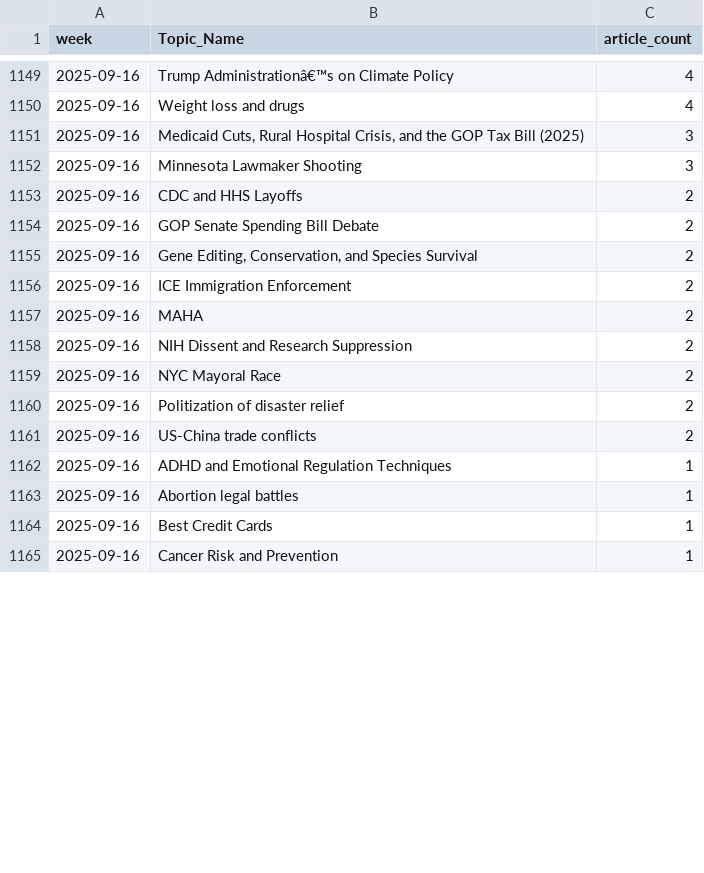
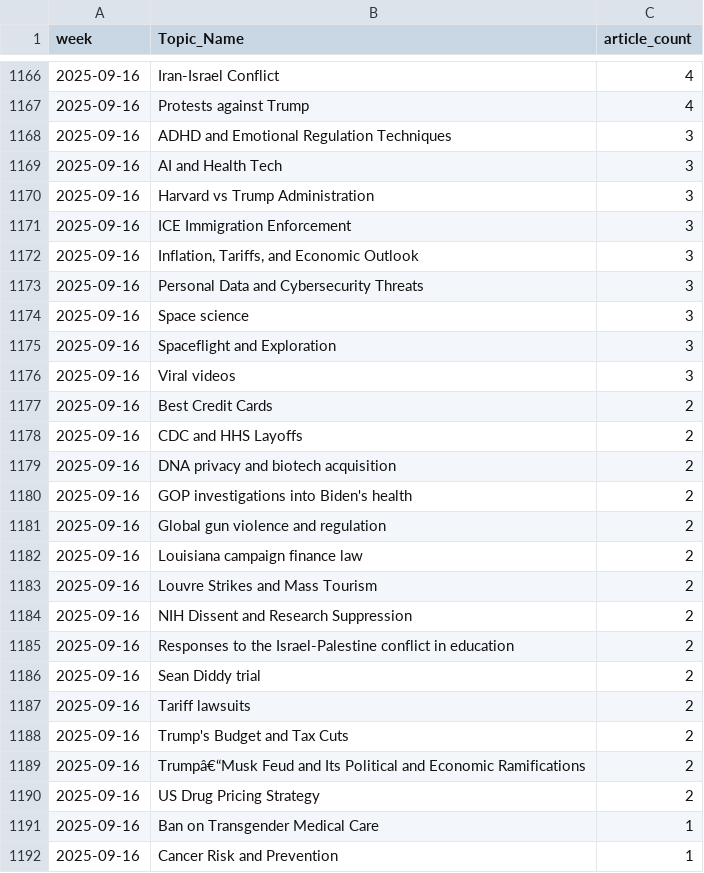
Before and after one commit to ERSRisk/tulane-sentiment-app-clean, a CSV file: Model_training/topic_trend.csv, drawn as a sheet; only a part is shown, gaps mark what is left out; the diff covers the shown part only.

```diff
--- a/Model_training/topic_trend.csv
+++ b/Model_training/topic_trend.csv
@@ -1149,17 +1166,27 @@ week,Topic_Name,article_count
-2025-09-16,Trump Administrationâ€™s on Climate Policy,4
-2025-09-16,Weight loss and drugs,4
-2025-09-16,"Medicaid Cuts, Rural Hospital Crisis, and the GOP Tax Bill (2025)",3
-2025-09-16,Minnesota Lawmaker Shooting,3
+2025-09-16,Iran-Israel Conflict,4
+2025-09-16,Protests against Trump,4
+2025-09-16,ADHD and Emotional Regulation Techniques,3
+2025-09-16,AI and Health Tech,3
+2025-09-16,Harvard vs Trump Administration,3
+2025-09-16,ICE Immigration Enforcement,3
+2025-09-16,"Inflation, Tariffs, and Economic Outlook",3
+2025-09-16,Personal Data and Cybersecurity Threats,3
+2025-09-16,Space science,3
+2025-09-16,Spaceflight and Exploration,3
+2025-09-16,Viral videos,3
+2025-09-16,Best Credit Cards,2
 2025-09-16,CDC and HHS Layoffs,2
-2025-09-16,GOP Senate Spending Bill Debate,2
-2025-09-16,"Gene Editing, Conservation, and Species Survival",2
-2025-09-16,ICE Immigration Enforcement,2
-2025-09-16,MAHA,2
+2025-09-16,DNA privacy and biotech acquisition,2
+2025-09-16,GOP investigations into Biden's health,2
+2025-09-16,Global gun violence and regulation,2
+2025-09-16,Louisiana campaign finance law,2
+2025-09-16,Louvre Strikes and Mass Tourism,2
 2025-09-16,NIH Dissent and Research Suppression,2
-2025-09-16,NYC Mayoral Race,2
-2025-09-16,Politization of disaster relief,2
-2025-09-16,US-China trade conflicts,2
-2025-09-16,ADHD and Emotional Regulation Techniques,1
-2025-09-16,Abortion legal battles,1
-2025-09-16,Best Credit Cards,1
+2025-09-16,Responses to the Israel-Palestine conflict in education,2
+2025-09-16,Sean Diddy trial,2
+2025-09-16,Tariff lawsuits,2
+2025-09-16,Trump's Budget and Tax Cuts,2
+2025-09-16,Trumpâ€“Musk Feud and Its Political and Economic Ramifications,2
+2025-09-16,US Drug Pricing Strategy,2
+2025-09-16,Ban on Transgender Medical Care,1
 2025-09-16,Cancer Risk and Prevention,1
```
Also changed, not shown: 19 added rows, 9 removed rows and 30 edited cells elsewhere in this file, 1 other file.
